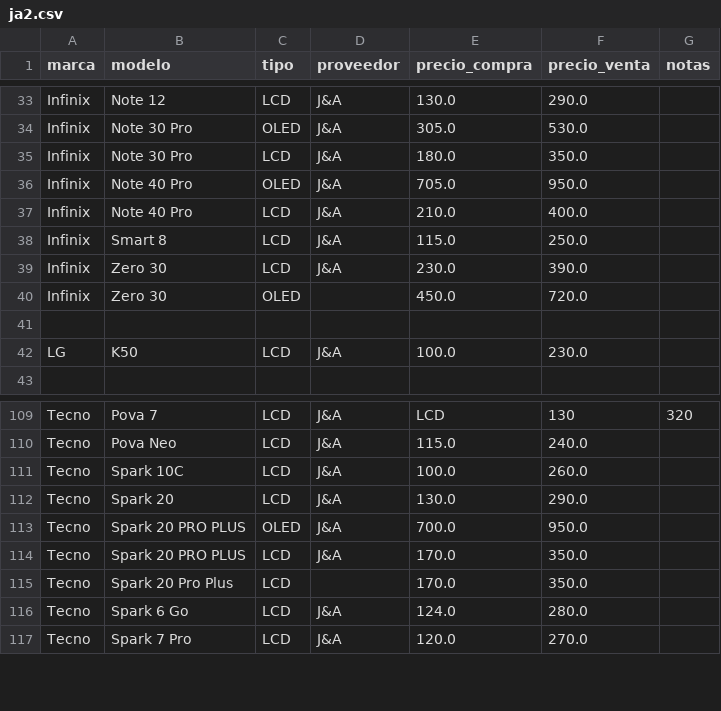
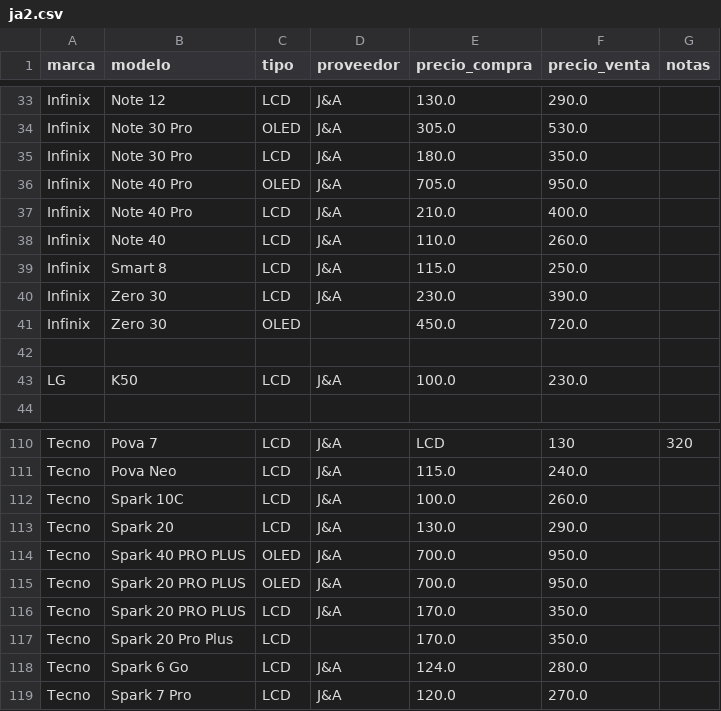
Before and after one commit to SCZ-BO/DrXiaomi, a CSV file: precio/data/ja2.csv, drawn as a sheet; only a part is shown, gaps mark what is left out; the diff names each change by its address in the sheet, - before the commit and + after, or states it on an @@ line.

Commit message:
Update ja2.csv

```diff
--- a/precio/data/ja2.csv
+++ b/precio/data/ja2.csv
+row 38: Infinix | Note 40 | LCD | J&A | 110.0 | 260.0
+row 114: Tecno | Spark 40 PRO PLUS | OLED | J&A | 700.0 | 950.0
```
